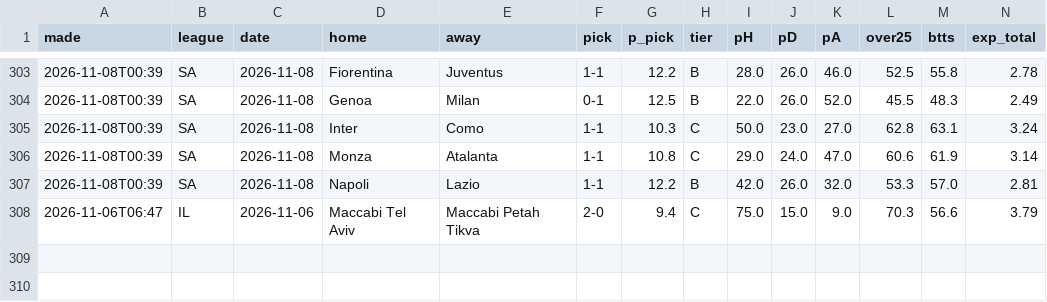
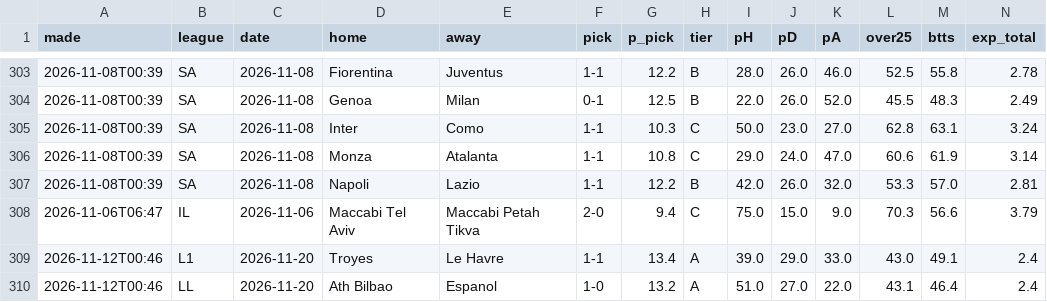
Before and after one commit to itzik200592-byte/score-oracle, a CSV file: data/ledger.csv, drawn as a sheet; only a part is shown, gaps mark what is left out; rows hold the shown columns only; the diff names each change by its address in the sheet, - before the commit and + after, or states it on an @@ line.

```diff
--- a/data/ledger.csv
+++ b/data/ledger.csv
+row 309: 2026-11-12T00:46 | L1 | 2026-11-20 | Troyes | Le Havre | 1-1 | 13.4 | A | 39.0 | 29.0 | 33.0 | 43.0 | 49.1 | 2.4
+row 310: 2026-11-12T00:46 | LL | 2026-11-20 | Ath Bilbao | Espanol | 1-0 | 13.2 | A | 51.0 | 27.0 | 22.0 | 43.1 | 46.4 | 2.4
```
Also changed, not shown: data/daily_picks.csv, data/paper_bets.csv, 2 other files.
